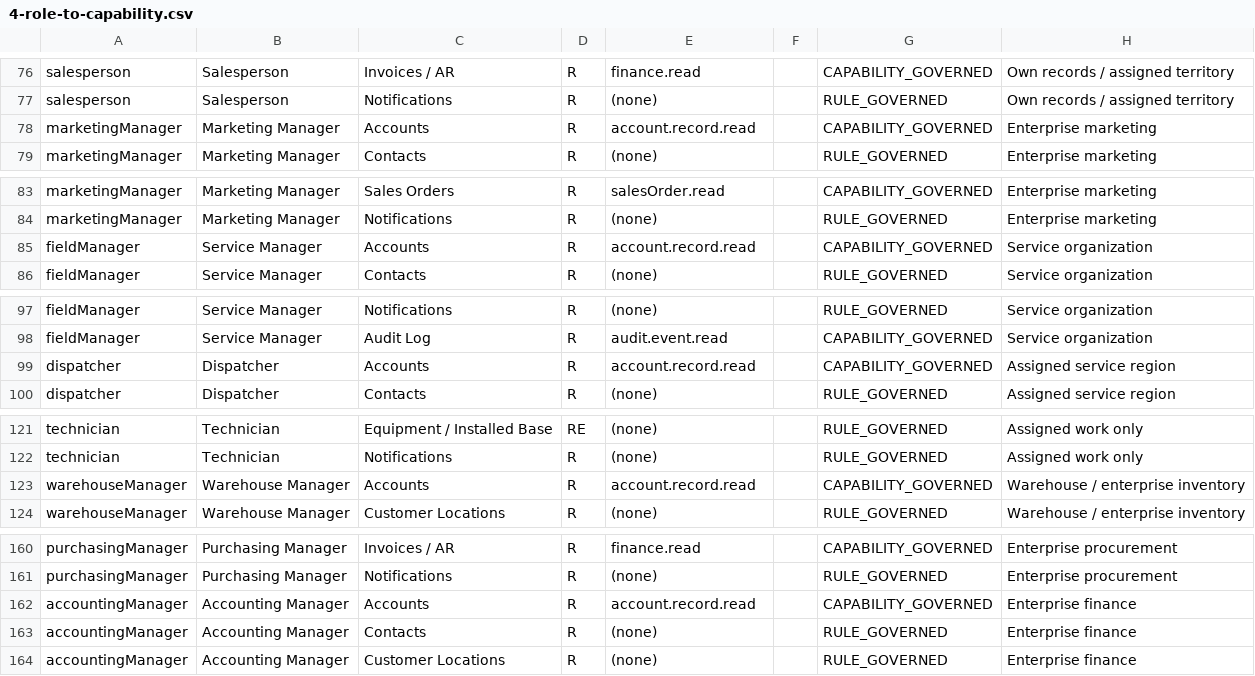
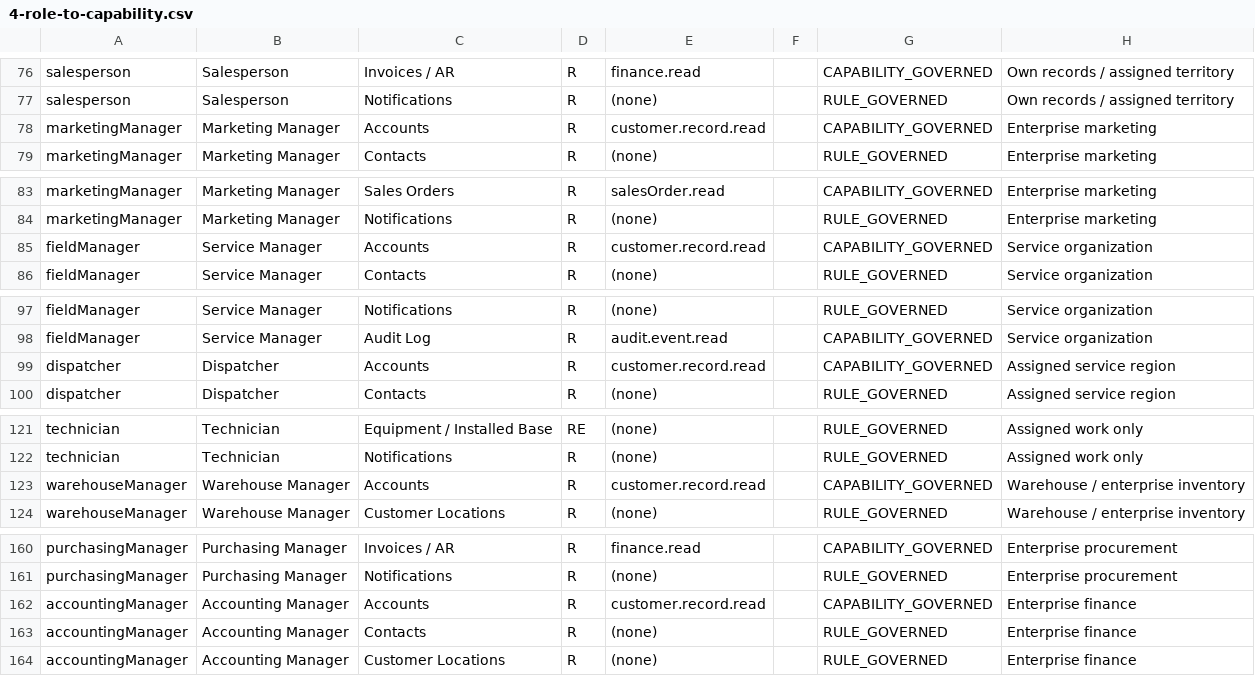
Before and after one commit to TaylorService-spec/Taylor_Parts, a CSV file: docs/governance/workbook-v2/4-role-to-capability.csv, drawn as a sheet; only a part is shown, gaps mark what is left out; the diff covers the shown part only; the diff names each change by its address in the sheet, - before the commit and + after, or states it on an @@ line.

```diff
--- a/docs/governance/workbook-v2/4-role-to-capability.csv
+++ b/docs/governance/workbook-v2/4-role-to-capability.csv
-E78: account.record.read
+E78: customer.record.read
-E85: account.record.read
+E85: customer.record.read
-E99: account.record.read
+E99: customer.record.read
-E123: account.record.read
+E123: customer.record.read
-E162: account.record.read
+E162: customer.record.read
```
Also changed, not shown: 11 edited cells elsewhere in this file, 44 other files.
